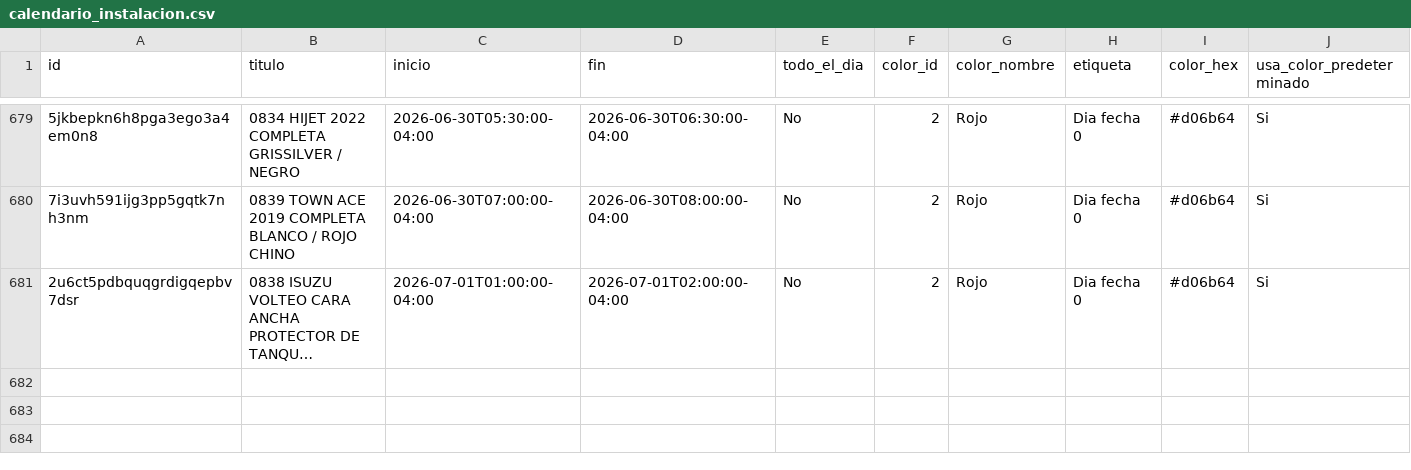
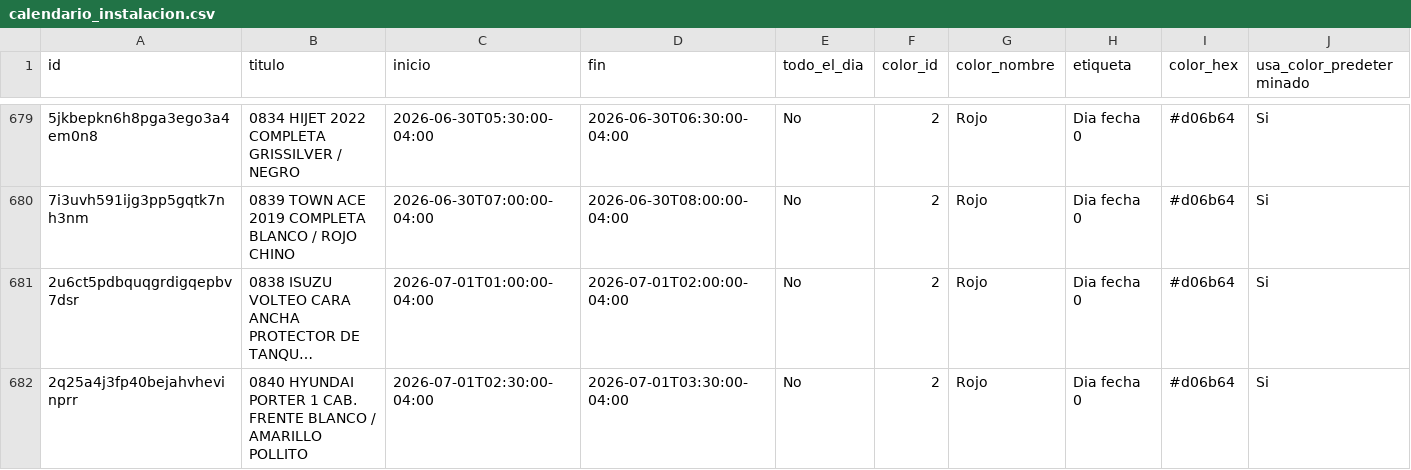
Before and after one commit to Osiris-14/reporte-cxc-alegra, a CSV file: calendario_instalacion.csv, drawn as a sheet; only a part is shown, gaps mark what is left out; long unchanged cells end in …; rows hold the shown columns only; the diff covers the shown part only; the diff names each change by its address in the sheet, - before the commit and + after, or states it on an @@ line.

```diff
--- a/calendario_instalacion.csv
+++ b/calendario_instalacion.csv
+row 682: 2q25a4j3fp40bejahvhevinprr | 0840 HYUNDAI PORTER 1 CAB. FRENTE BLANCO / AMARILLO POLLITO | 2026-07-01T02:30:00-04:00 | 2026-07-01T03:30:00-04:00 | No | 2 | Rojo | Dia fecha 0 | #d06b64 | Si
```
Also changed, not shown: 2 added rows and 1 removed row elsewhere in this file.
